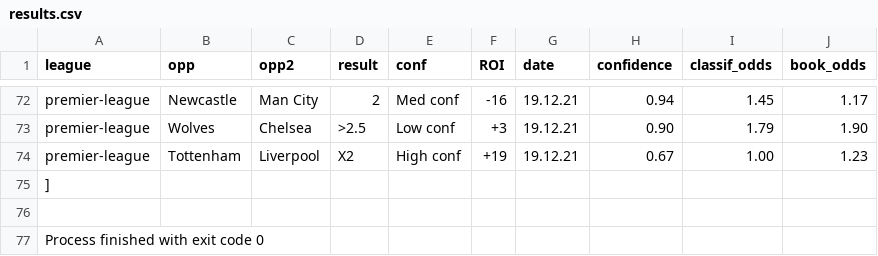
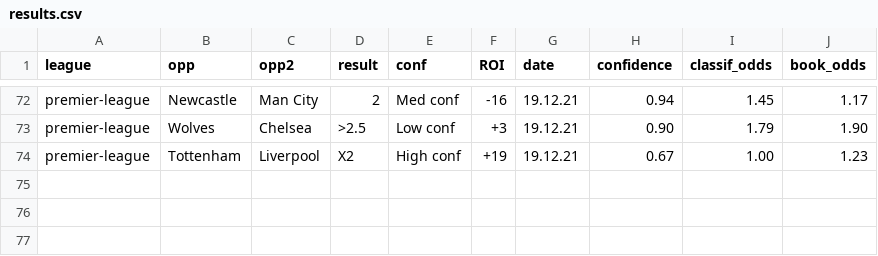
Before and after one commit to razmanolescu/razmanolescu.github.io, a CSV file: assets/results/results.csv, drawn as a sheet; only a part is shown, gaps mark what is left out.

Commit message:
Fix

```diff
--- a/assets/results/results.csv
+++ b/assets/results/results.csv
@@ -74,4 +74 @@ premier-league,Wolves,Chelsea,>2.5,Low conf,+3,19.12.21,0.90,1.79,1.90
 premier-league,Tottenham,Liverpool,X2,High conf,+19,19.12.21,0.67,1.00,1.23
-]
-
-Process finished with exit code 0
```
